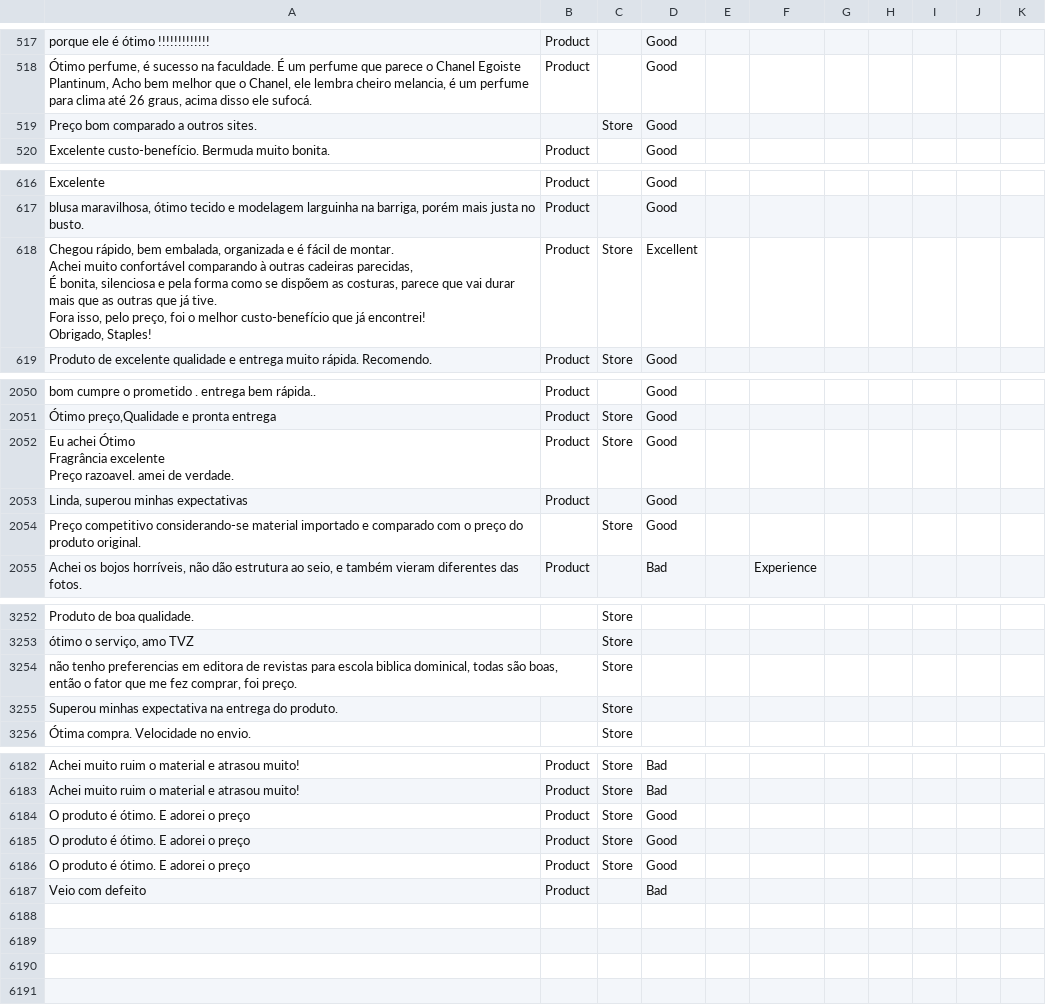
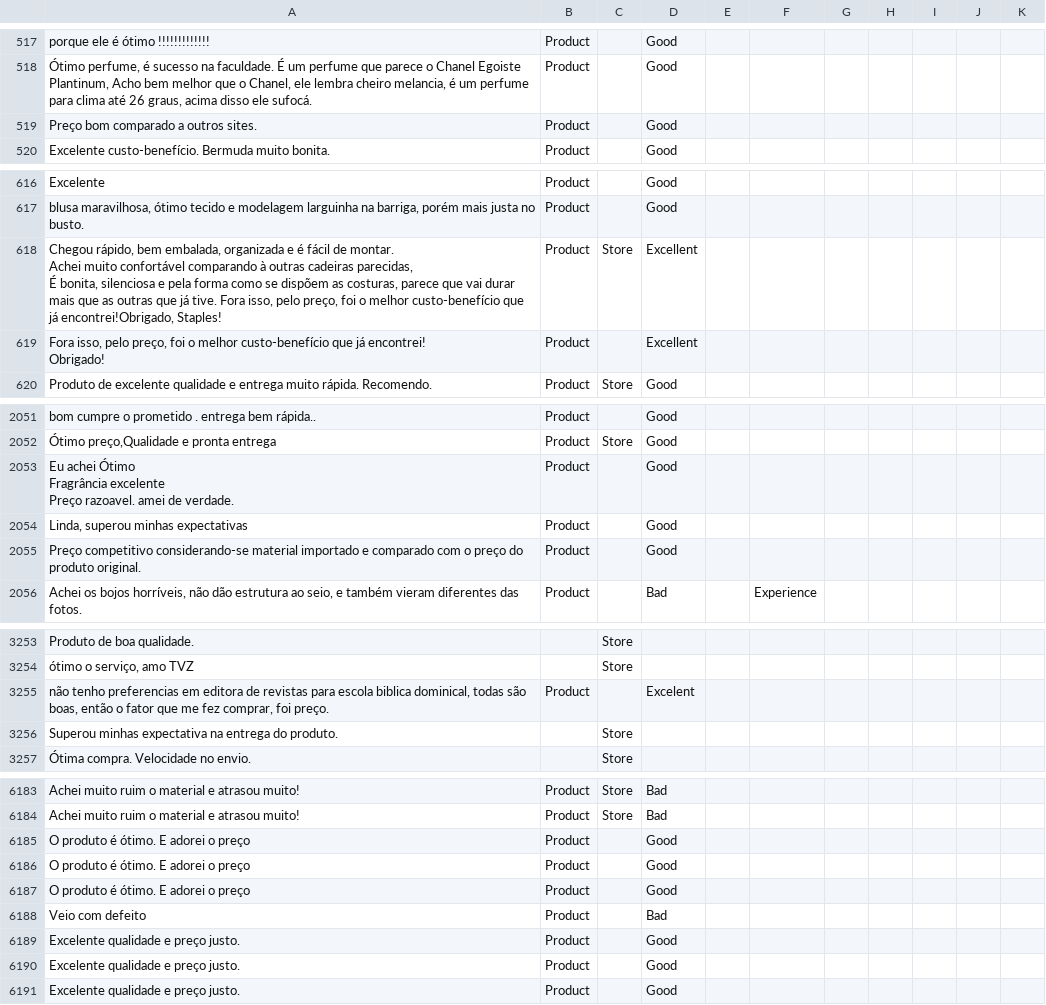
Before and after one commit to diegothuran/trusteVoxClassification, a CSV file: Data/database.csv, drawn as a sheet; only a part is shown, gaps mark what is left out; removed rows and columns are numbered as before the commit, all else as after; ↵ is a line break in a cell; the diff covers the shown part only; the diff names each change by its address in the sheet, - before the commit and + after, or states it on an @@ line.

```diff
--- a/Data/database.csv
+++ b/Data/database.csv
-B519: (empty)
+B519: Product
-C519: Store
+C519: (empty)
-A618: …que já encontrei! ↵ Obrigado, Staples!
+A618: …que já encontrei!Obrigado, Staples!
+row 619: Fora isso, pelo preço, foi o melhor custo-benefício que já encontrei! ↵ Obrigado! | Product |  | Excellent
-C2053: Store
+C2053: (empty)
-B2055: (empty)
+B2055: Product
-C2055: Store
+C2055: (empty)
-row 3254: não tenho preferencias em editora de revistas para escola biblica dominical, todas são boas, então o fator que me fez comprar, foi preço. |  | Store
+row 3255: não tenho preferencias em editora de revistas para escola biblica dominical, todas são boas, então o fator que me fez comprar, foi preço. | Product |  | Excelent
-C6185:C6187: Store
+C6185:C6187: (empty)
+row 6189: Excelente qualidade e preço justo. | Product |  | Good
+row 6190: Excelente qualidade e preço justo. | Product |  | Good
+row 6191: Excelente qualidade e preço justo. | Product |  | Good
```
Also changed, not shown: 27 edited cells elsewhere in this file, 7 other files.
